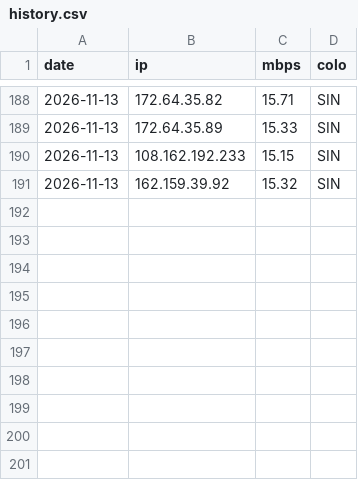
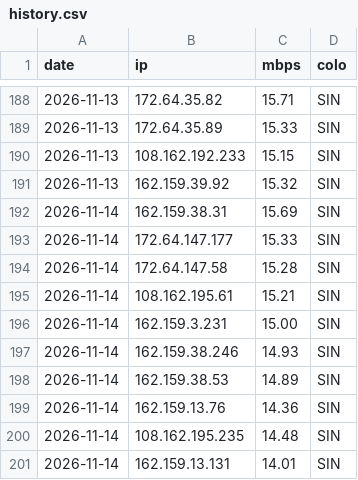
Before and after one commit to zxc125643/cf-ip-daily, a CSV file: history.csv, drawn as a sheet; only a part is shown, gaps mark what is left out.

Commit message:
hub2 speedtest 2026-11-14

```diff
--- a/history.csv
+++ b/history.csv
@@ -191 +191,11 @@ date,ip,mbps,colo
 2026-11-13,162.159.39.92,15.32,SIN
+2026-11-14,162.159.38.31,15.69,SIN
+2026-11-14,172.64.147.177,15.33,SIN
+2026-11-14,172.64.147.58,15.28,SIN
+2026-11-14,108.162.195.61,15.21,SIN
+2026-11-14,162.159.3.231,15.00,SIN
+2026-11-14,162.159.38.246,14.93,SIN
+2026-11-14,162.159.38.53,14.89,SIN
+2026-11-14,162.159.13.76,14.36,SIN
+2026-11-14,108.162.195.235,14.48,SIN
+2026-11-14,162.159.13.131,14.01,SIN
```
